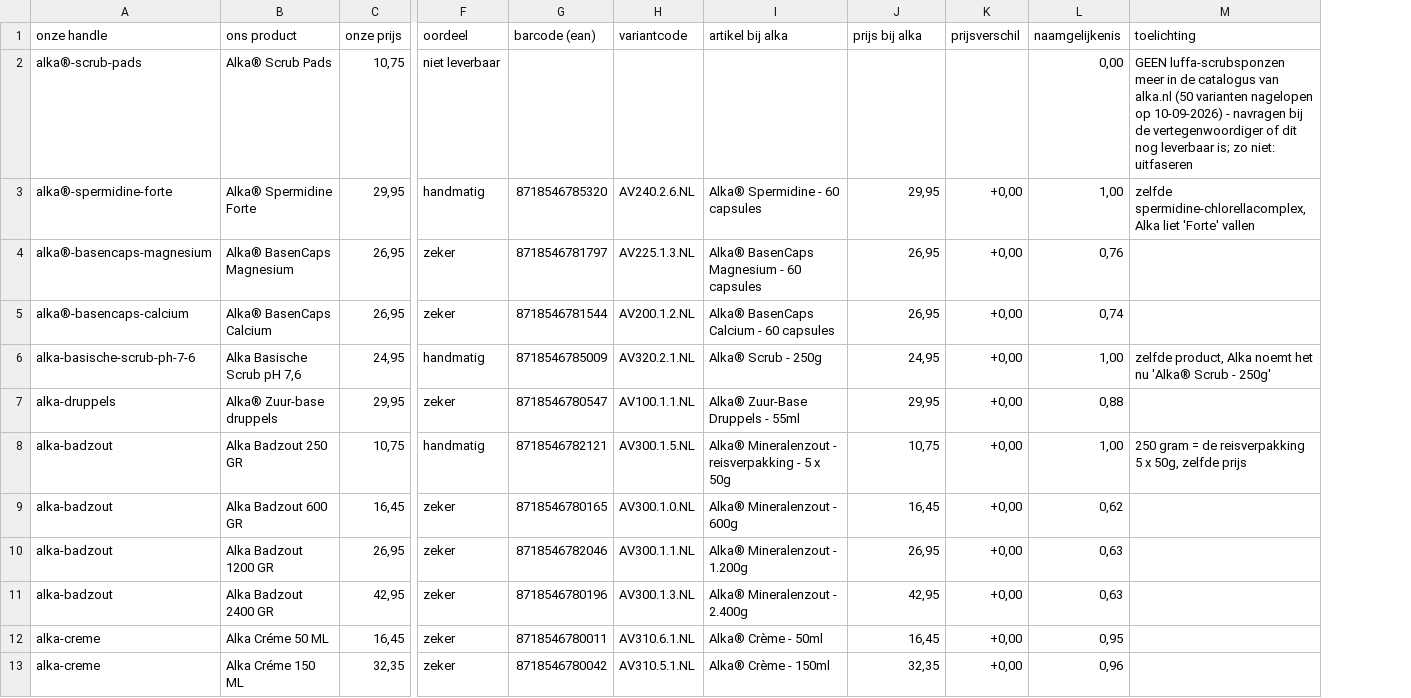
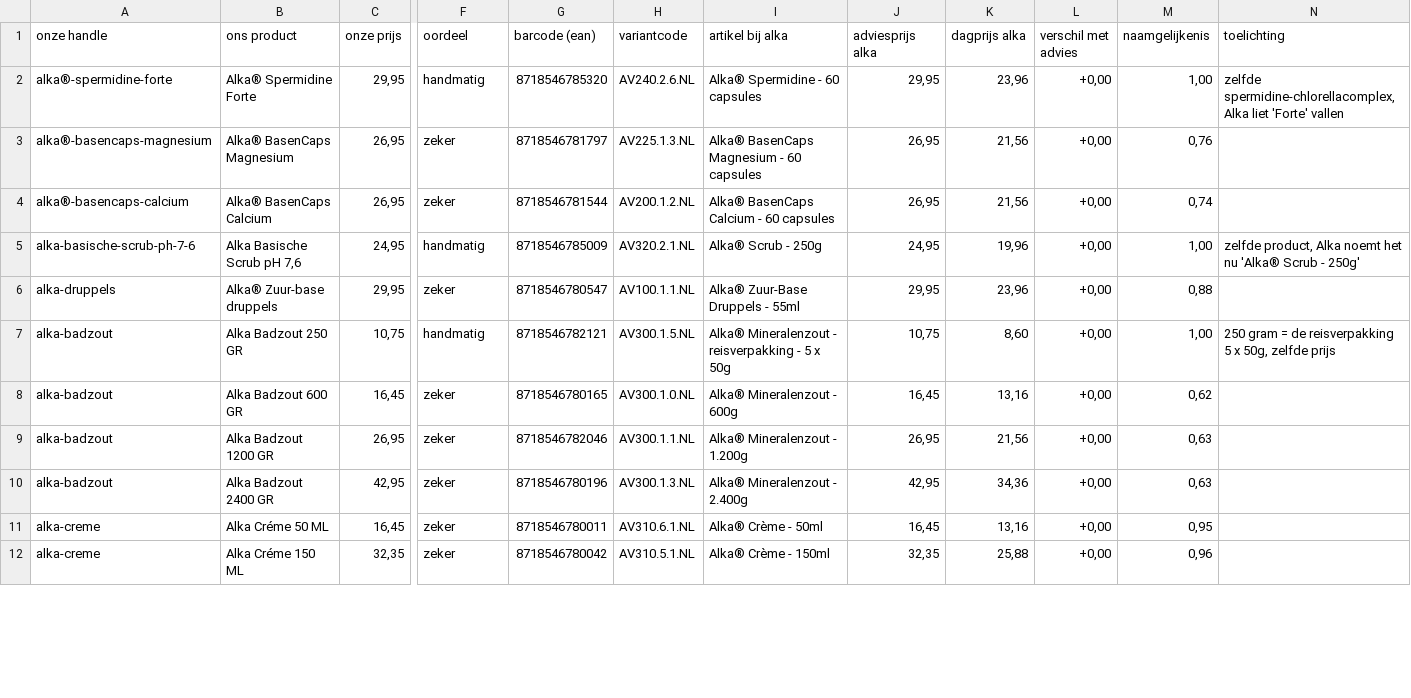
Before and after one commit to Maximillian-creator/alka-feed, a CSV file: alka_koppeling.csv, drawn as a sheet; only a part is shown, gaps mark what is left out; removed rows and columns are numbered as before the commit, all else as after; rows hold the shown columns only; the diff names each change by its address in the sheet, - before the commit and + after, or states it on an @@ line.

```diff
--- a/alka_koppeling.csv
+++ b/alka_koppeling.csv
+column K (dagprijs alka), rows 2-12: 23,96 | 21,56 | 21,56 | 19,96 | 23,96 | 8,60 | 13,16 | 21,56 | 34,36 | 13,16 | 25,88
-J1: prijs bij alka
+J1: adviesprijs alka
-L1: prijsverschil
+L1: verschil met advies
-row 2: alka®-scrub-pads | Alka® Scrub Pads | 10,75 | niet leverbaar |  |  |  |  |  | 0,00 | GEEN luffa-scrubsponzen meer in de catalogus van alka.nl (50 varianten nagelopen op 10-09-2026) - navragen bij de vertegenwoordiger of dit nog leverbaar is; zo niet: uitfaseren
```
Also changed, not shown: alka_barcodes.csv, alka_uitbreiding.csv, 4 other files.
